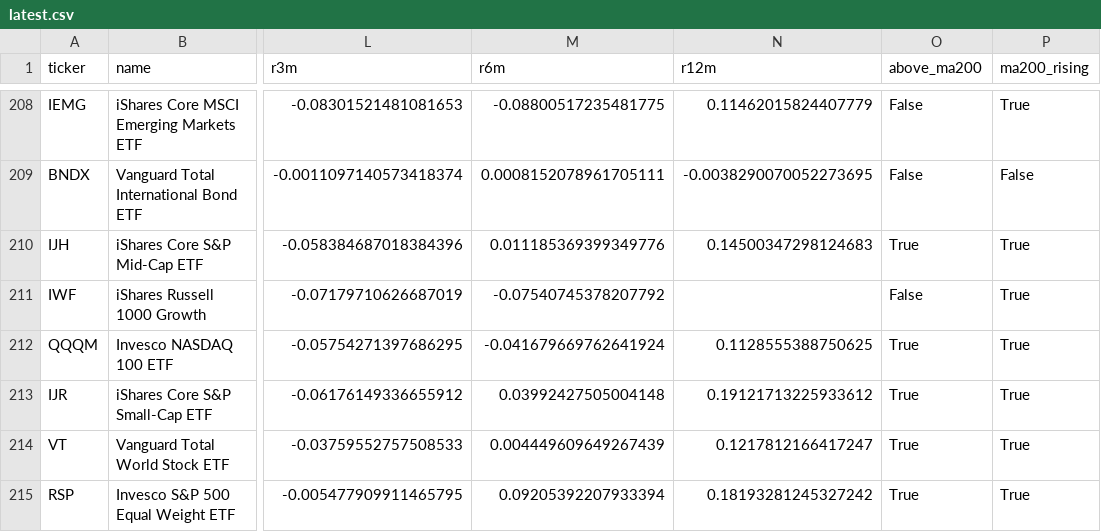
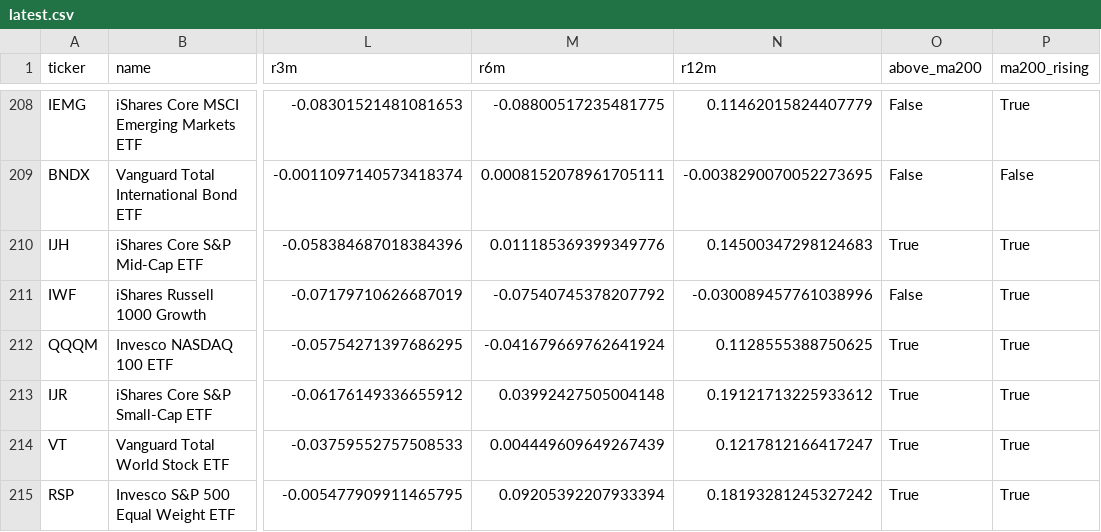
Before and after one commit to inwonc4524-code/Investment_Forecast, a CSV file: docs/latest.csv, drawn as a sheet; only a part is shown, gaps mark what is left out; the diff names each change by its address in the sheet, - before the commit and + after, or states it on an @@ line.

```diff
--- a/docs/latest.csv
+++ b/docs/latest.csv
-N211 (r12m): (empty)
+N211 (r12m): -0.030089457761038996
```
Also changed, not shown: 4 other files.
